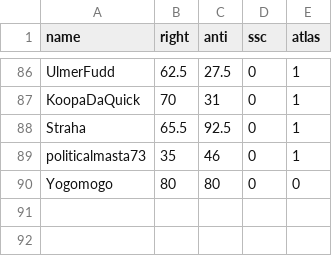
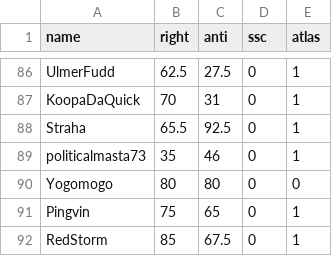
Before and after one commit to Enopoletus/quiz, a CSV file: forms.csv, drawn as a sheet; only a part is shown, gaps mark what is left out.

Commit message:
Update forms.csv

```diff
--- a/forms.csv
+++ b/forms.csv
@@ -90 +90,3 @@ politicalmasta73,35,46,0,1
 Yogomogo,80,80,0,0
+Pingvin,75,65,0,1
+RedStorm,85,67.5,0,1
```
